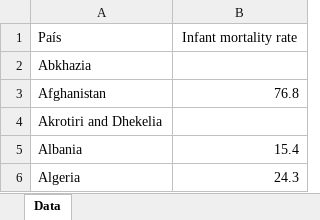
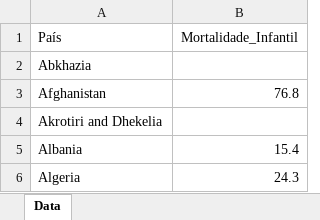
Before and after one commit to wpalmieri/CD, an Excel workbook: Projeto3/indicator gapminder infant_mortality.xlsx, sheet Data, drawn as a sheet; only a part is shown; values as stored, in another font and other column widths than the file's, no borders; the diff names each change by its address in the sheet, - before the commit and + after, or states it on an @@ line.

Commit message:
atualização projeto 3

```diff
--- a/Projeto3/indicator gapminder infant_mortality.xlsx (sheet Data)
+++ b/Projeto3/indicator gapminder infant_mortality.xlsx (sheet Data)
-B1: Infant mortality rate
+B1: Mortalidade_Infantil
```
Also changed, not shown: Projeto3/Indicator_HDI.xlsx, 6 other files.
